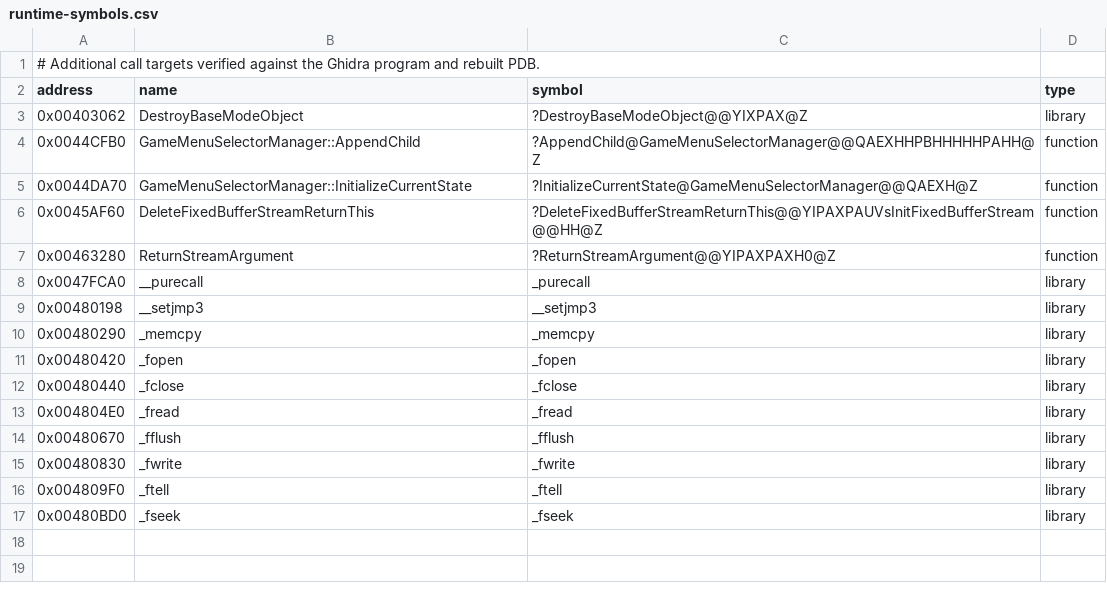
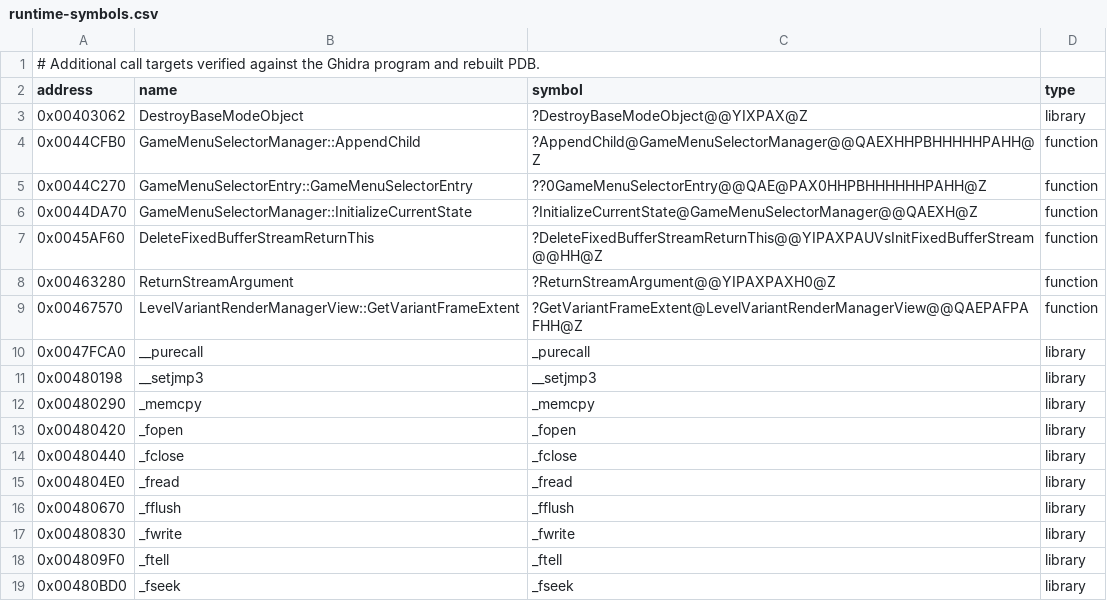
Before and after one commit to vonhoff/lemball-decomp, a CSV file: data/runtime-symbols.csv, drawn as a sheet; the diff names each change by its address in the sheet, - before the commit and + after, or states it on an @@ line.

Commit message:
Reconstruct menu selector entry classes

```diff
--- a/data/runtime-symbols.csv
+++ b/data/runtime-symbols.csv
+row 5: 0x0044C270 | GameMenuSelectorEntry::GameMenuSelectorEntry | ??0GameMenuSelectorEntry@@QAE@PAX0HHPBHHHHHHPAHH@Z | function
+row 9: 0x00467570 | LevelVariantRenderManagerView::GetVariantFrameExtent | ?GetVariantFrameExtent@LevelVariantRenderManagerView@@QAEPAFPAFHH@Z | function
```
Also changed, not shown: 2 other files.
